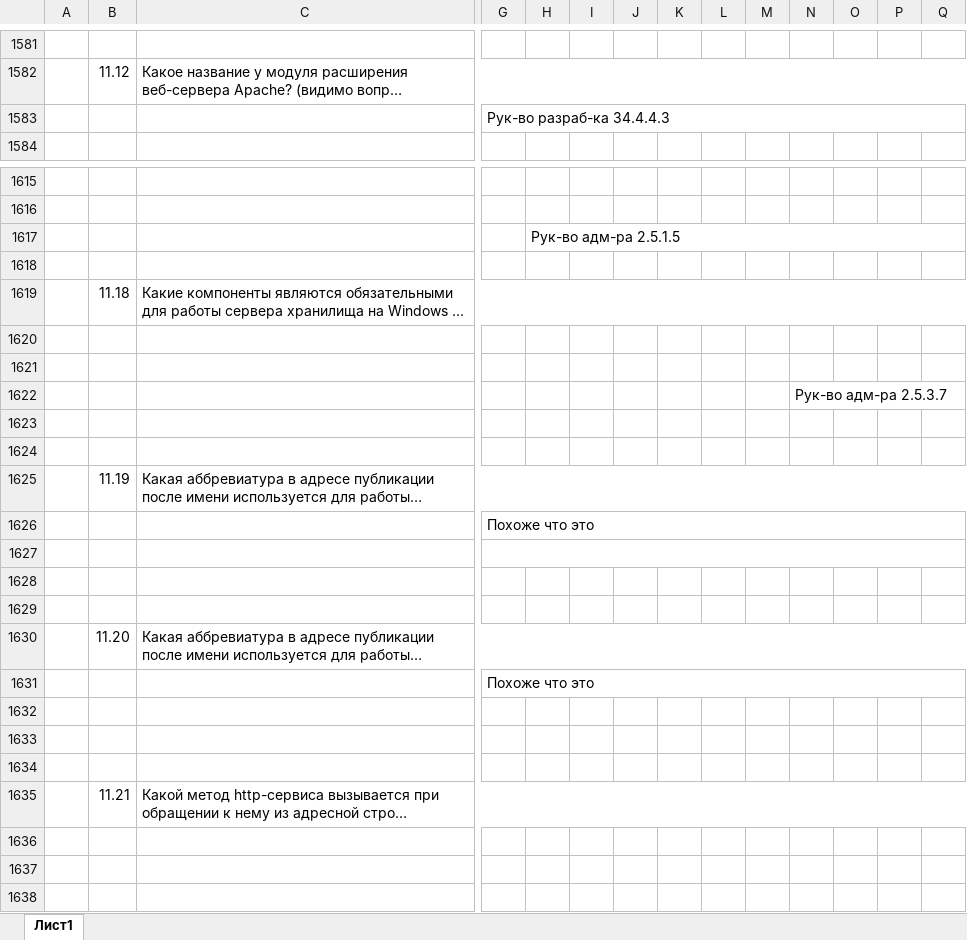
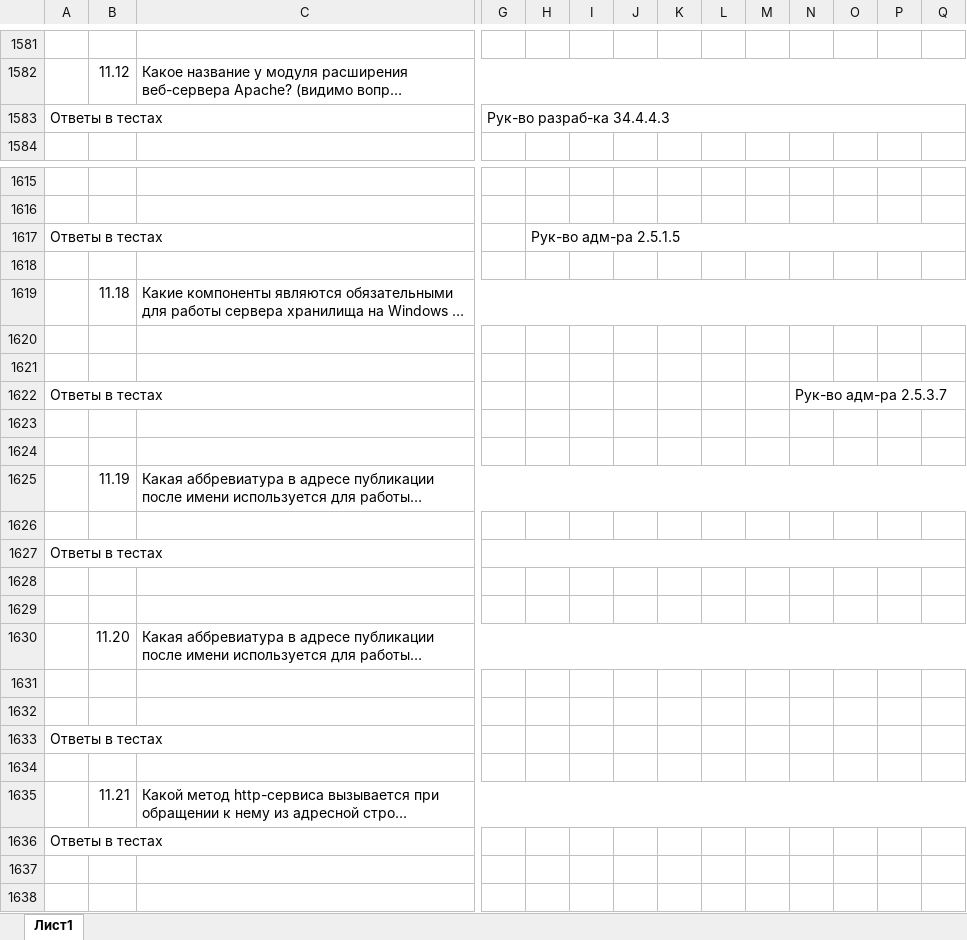
Before and after one commit to ivankoff/1c-admin-exam-prep, an Excel workbook: Q&A.xlsx, sheet Лист1, drawn as a sheet; only a part is shown, gaps mark what is left out; long unchanged cells end in …; values as stored, in another font and other column widths than the file's, no cell formats; the diff covers the shown part only; the diff names each change by its address in the sheet, - before the commit and + after, or states it on an @@ line.

Commit message:
Corrected answers in ch.11

```diff
--- a/Q&A.xlsx (sheet Лист1)
+++ b/Q&A.xlsx (sheet Лист1)
-A1583: (empty)
+A1583: Ответы в тестах
+A1583:C1583 merged
-A1617: (empty)
+A1617: Ответы в тестах
+A1617:C1617 merged
-A1622: (empty)
+A1622: Ответы в тестах
+A1622:C1622 merged
-G1626: Похоже что это
+G1626: (empty)
-G1626:T1626 merged
-A1627: (empty)
+A1627: Ответы в тестах
+A1627:C1627 merged
-G1631: Похоже что это
+G1631: (empty)
-G1631:T1631 merged
-A1633: (empty)
+A1633: Ответы в тестах
+A1633:C1633 merged
-A1636: (empty)
+A1636: Ответы в тестах
+A1636:C1636 merged
```
Also changed, not shown: 16 edited cells and merged cells elsewhere in this sheet, cell formats.
